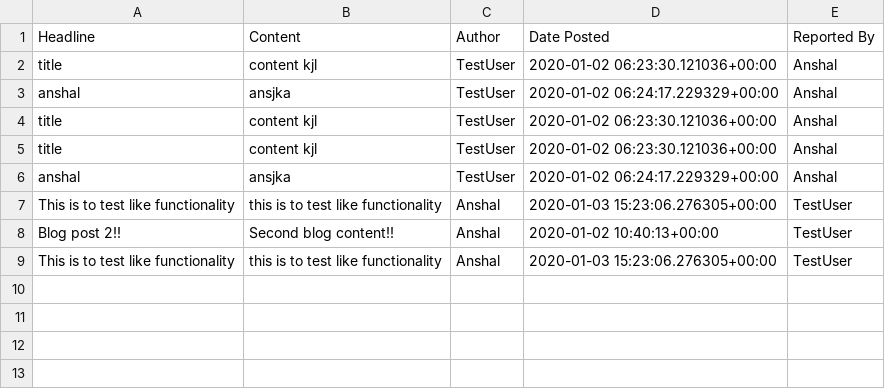
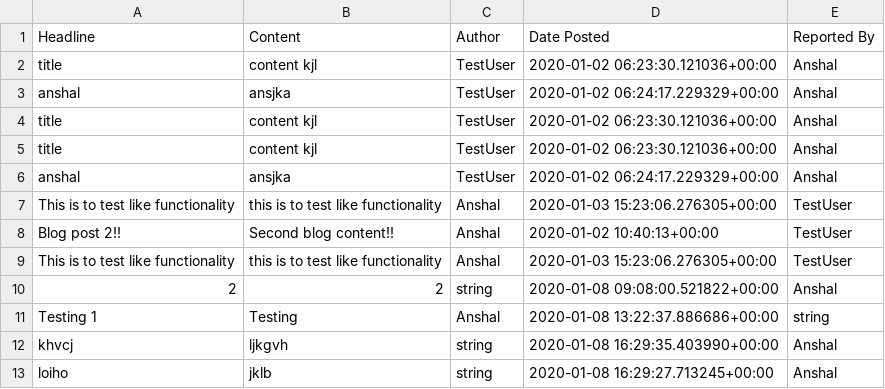
Before and after one commit to anshalshukla/bitSocial, a CSV file: offence_report.csv, drawn as a sheet; the diff names each change by its address in the sheet, - before the commit and + after, or states it on an @@ line.

Commit message:
Reporting Improvised

```diff
--- a/offence_report.csv
+++ b/offence_report.csv
+row 10: 2 | 2 | string | 2020-01-08 09:08:00.521822+00:00 | Anshal
+row 11: Testing 1 | Testing | Anshal | 2020-01-08 13:22:37.886686+00:00 | string
+row 12: khvcj | ljkgvh | string | 2020-01-08 16:29:35.403990+00:00 | Anshal
+row 13: loiho | jklb | string | 2020-01-08 16:29:27.713245+00:00 | Anshal
```
Also changed, not shown: 5 other files.
